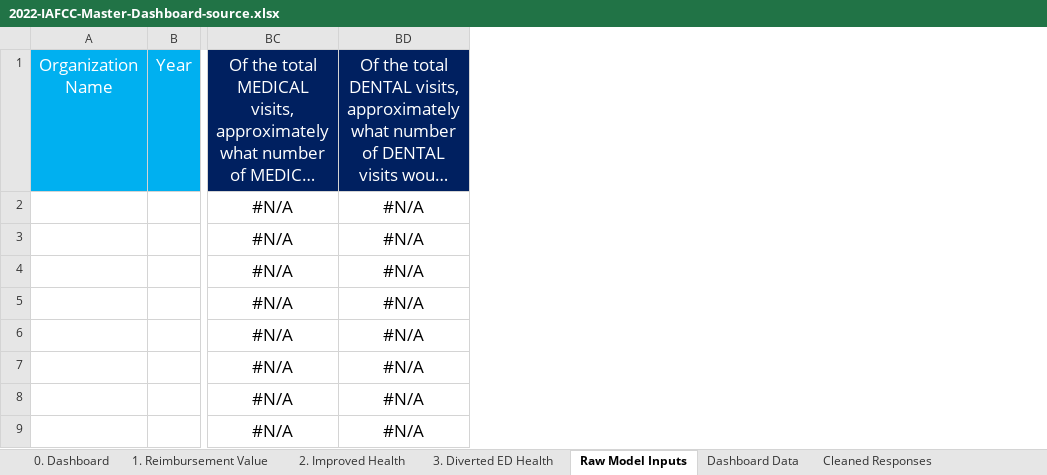
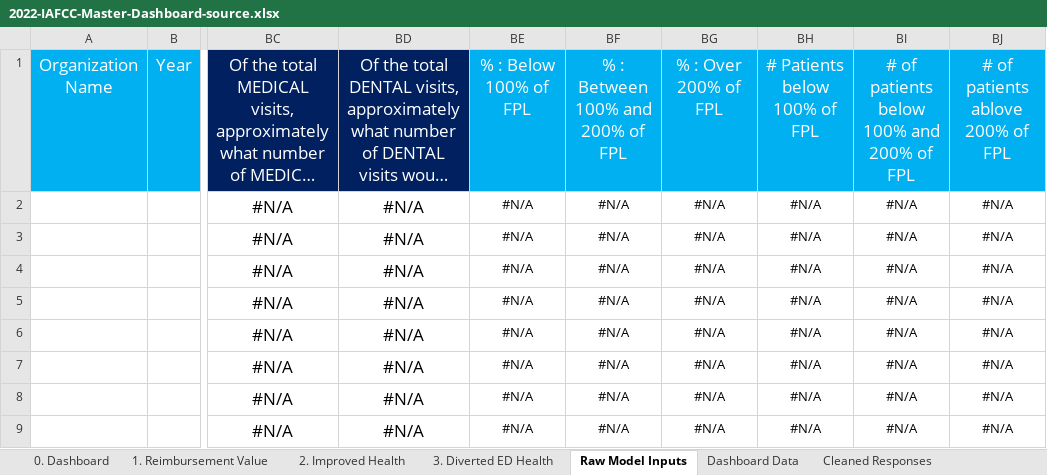
Before and after one commit to alansoetikno/fcc-dashbaord, an Excel workbook: static/2022-IAFCC-Master-Dashboard-source.xlsx, sheet Raw Model Inputs, drawn as a sheet; only a part is shown, gaps mark what is left out; long unchanged cells end in …; values as stored, in another font and other column widths than the file's, no borders; the diff names each change by its address in the sheet, - before the commit and + after, or states it on an @@ line.

```diff
--- a/static/2022-IAFCC-Master-Dashboard-source.xlsx (sheet Raw Model Inputs)
+++ b/static/2022-IAFCC-Master-Dashboard-source.xlsx (sheet Raw Model Inputs)
+column BE, rows 1-9: % : Below 100% of FPL | #N/A | #N/A | #N/A | #N/A | #N/A | #N/A | #N/A | #N/A
+column BF, rows 1-9: % : Between 100% and 200% of FPL | #N/A | #N/A | #N/A | #N/A | #N/A | #N/A | #N/A | #N/A
+column BG, rows 1-9: % : Over 200% of FPL | #N/A | #N/A | #N/A | #N/A | #N/A | #N/A | #N/A | #N/A
+column BH, rows 1-9: # Patients below 100% of FPL | #N/A | #N/A | #N/A | #N/A | #N/A | #N/A | #N/A | #N/A
+column BI, rows 1-9: # of patients below 100% and 200% of FPL | #N/A | #N/A | #N/A | #N/A | #N/A | #N/A | #N/A | #N/A
+column BJ, rows 1-9: # of patients ablove 200% of FPL | #N/A | #N/A | #N/A | #N/A | #N/A | #N/A | #N/A | #N/A
```
Also changed, not shown: hidden cells, static/2022-Aurora Christian Healthcare dashboard.xlsx, static/2022-Avicenna Community Health Center dashboard.xlsx, 19 other files.
